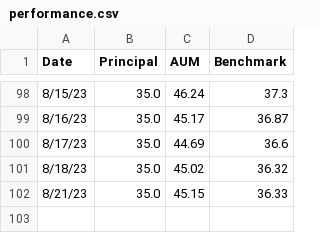
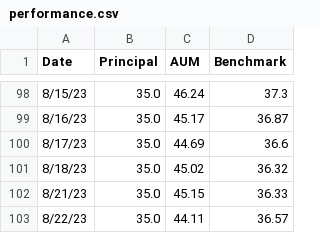
Before and after one commit to lifelonginvestorllc/lifelonginvestorllc.github.io, a CSV file: performance.csv, drawn as a sheet; only a part is shown, gaps mark what is left out.

Commit message:
updated performance 08222023

```diff
--- a/performance.csv
+++ b/performance.csv
@@ -102 +102,2 @@ Date,Principal,AUM,Benchmark
 8/21/23,35.0,45.15,36.33
+8/22/23,35.0,44.11,36.57
```
Also changed, not shown: 2 other files.
